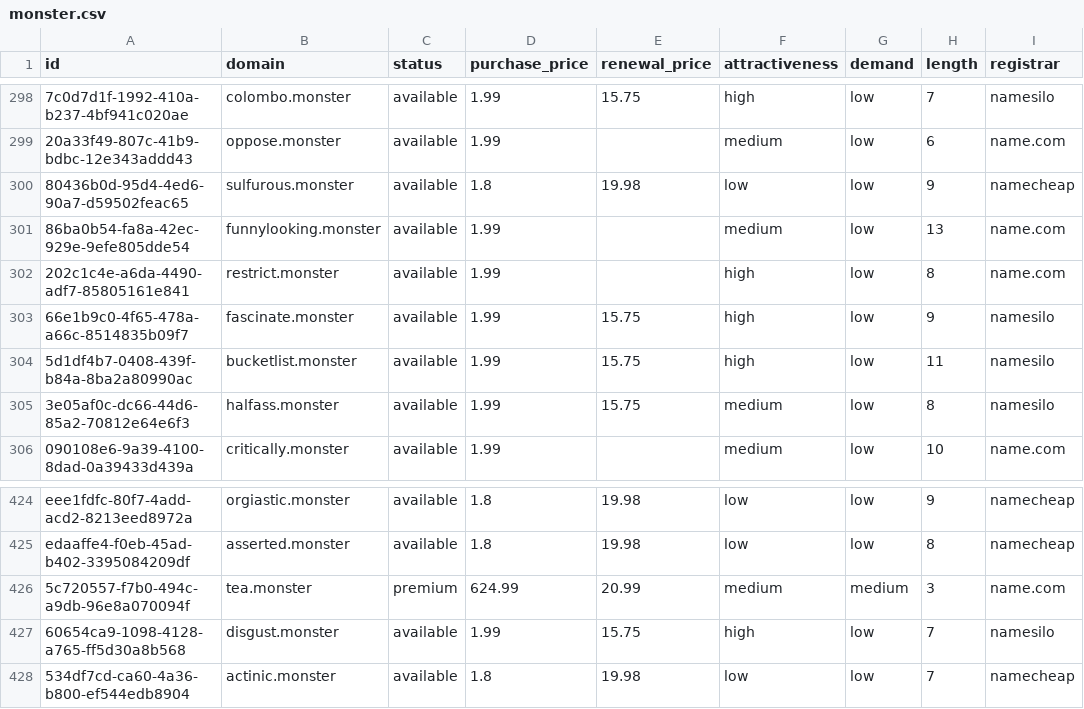
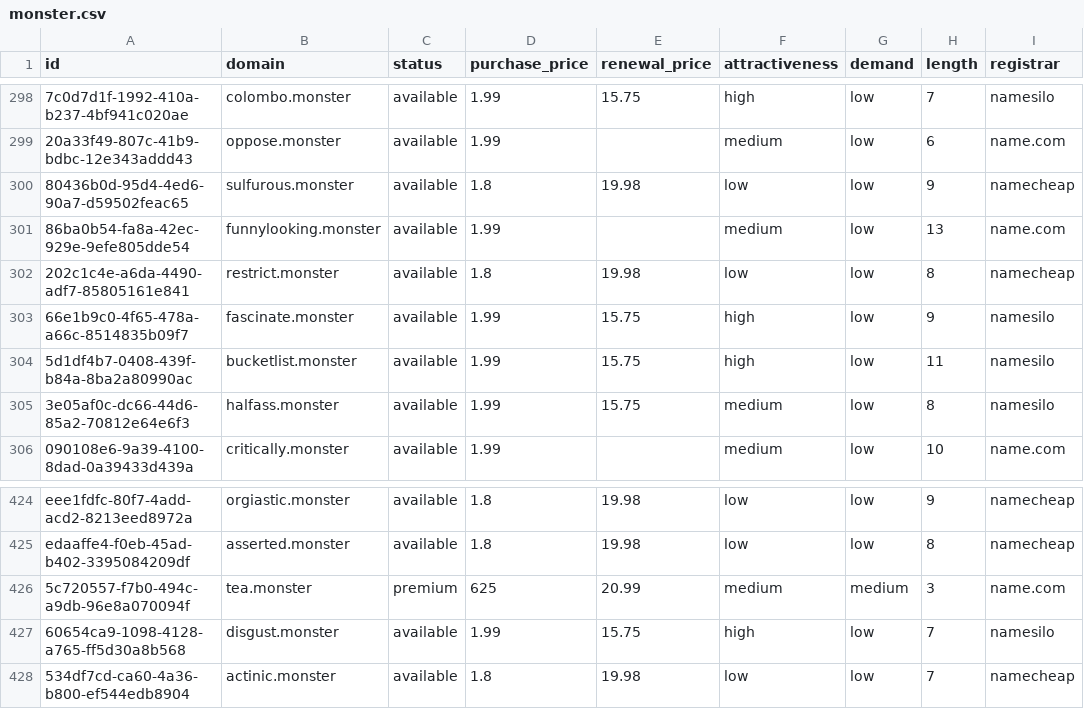
Before and after one commit to UniqueDomains/monster-oneword-domains, a CSV file: monster.csv, drawn as a sheet; only a part is shown, gaps mark what is left out; the diff names each change by its address in the sheet, - before the commit and + after, or states it on an @@ line.

Commit message:
Domains update

```diff
--- a/monster.csv
+++ b/monster.csv
-D302 (purchase_price): 1.99
+D302 (purchase_price): 1.8
-E302 (renewal_price): (empty)
+E302 (renewal_price): 19.98
-F302 (attractiveness): high
+F302 (attractiveness): low
-I302 (registrar): name.com
+I302 (registrar): namecheap
-D426 (purchase_price): 624.99
+D426 (purchase_price): 625
```
Also changed, not shown: 4 other files.
